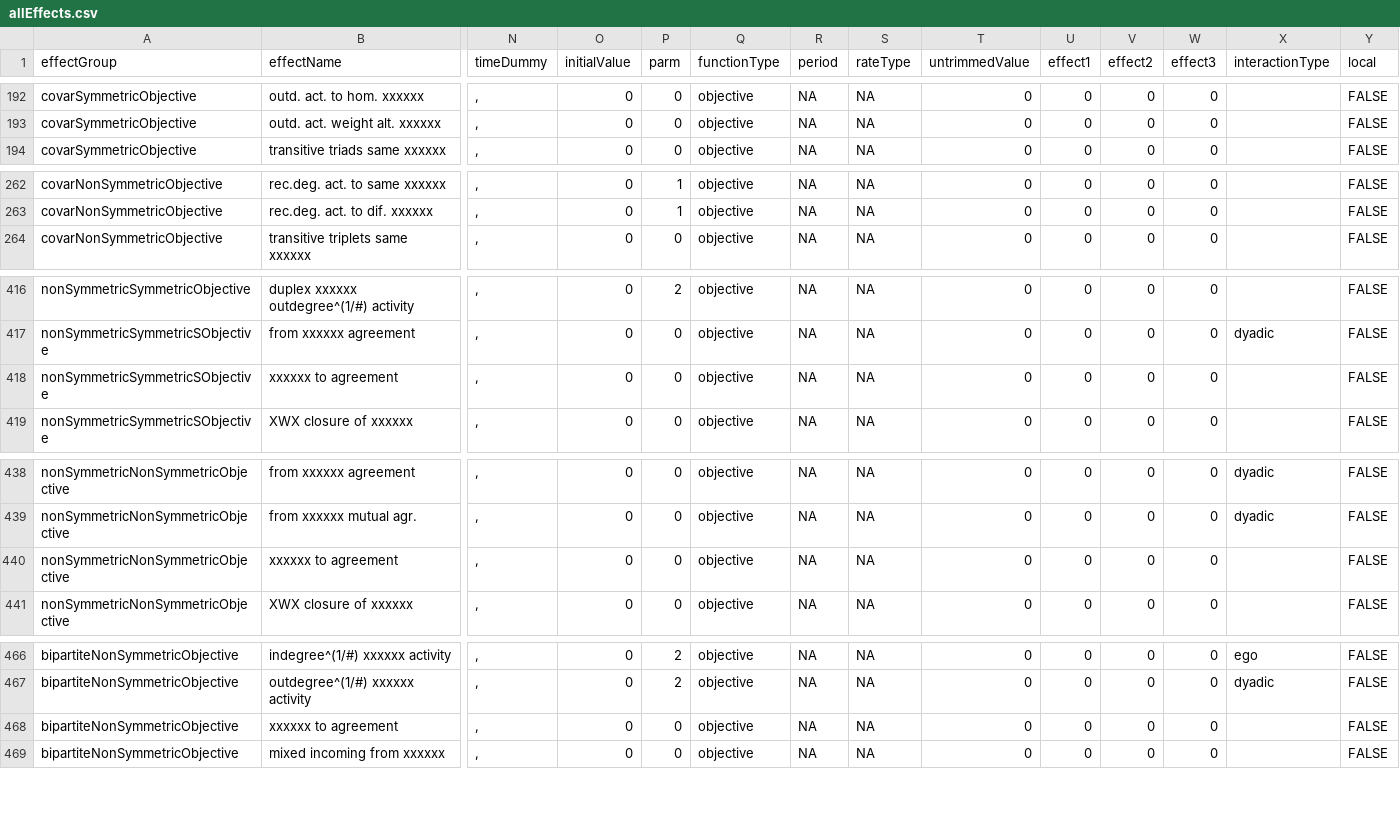
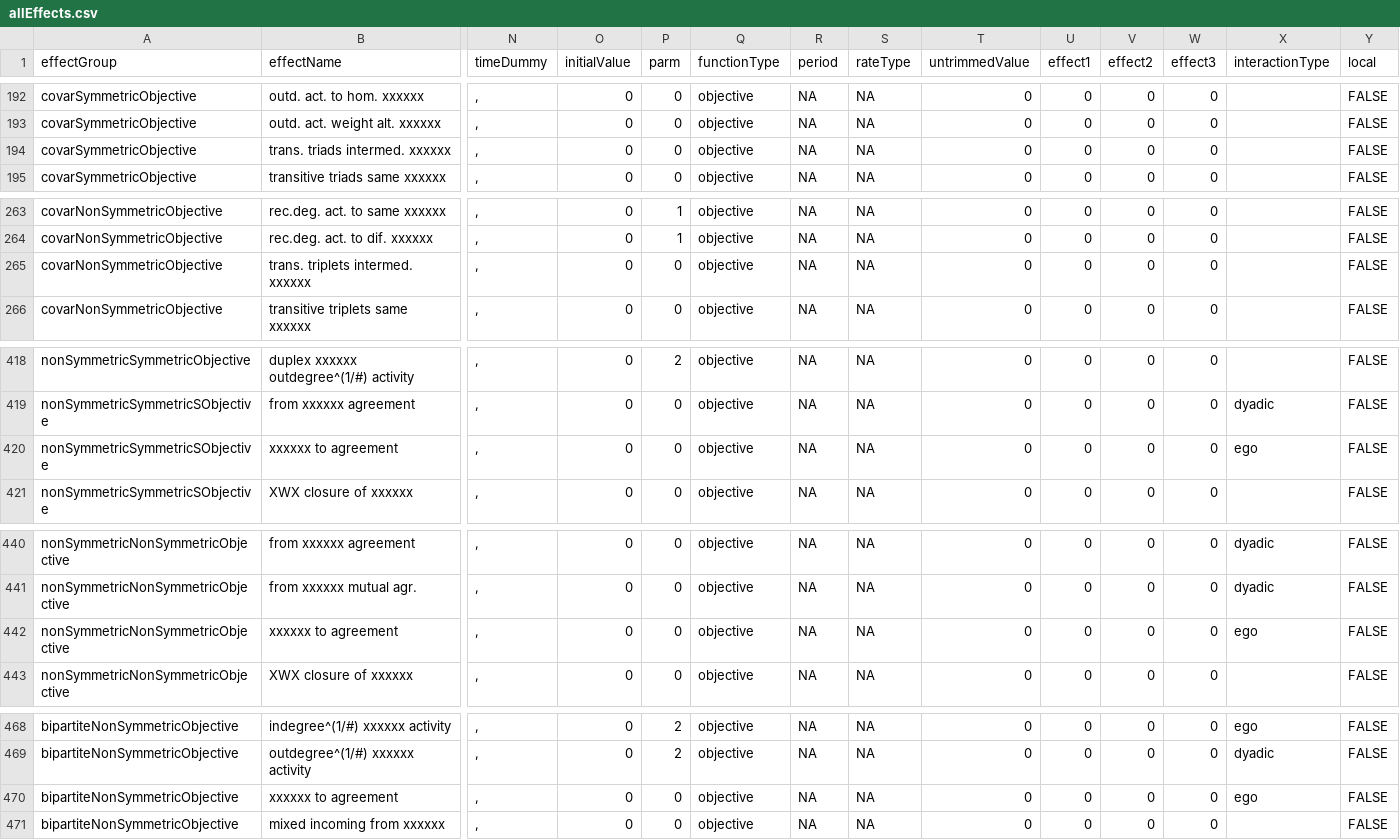
Before and after one commit to stocnet/rsiena, a CSV file: data/allEffects.csv, drawn as a sheet; only a part is shown, gaps mark what is left out; addresses are those after the commit; rows hold the shown columns only; the diff covers the shown part only; the diff names each change by its address in the sheet, - before the commit and + after, or states it on an @@ line.

Commit message:
Toward the new version RSiena 1.2-29
Many changes, as documented in the manual for date 2020-12-03.
New functions funnelPlot and meta.table.
New R script checkEffects.R, outside of the package, for what its name says.

```diff
--- a/data/allEffects.csv
+++ b/data/allEffects.csv
+row 194: covarSymmetricObjective | trans. triads intermed. xxxxxx | , | 0 | 0 | objective | NA | NA | 0 | 0 | 0 | 0 |  | FALSE
+row 265: covarNonSymmetricObjective | trans. triplets intermed. xxxxxx | , | 0 | 0 | objective | NA | NA | 0 | 0 | 0 | 0 |  | FALSE
-X420 (interactionType): (empty)
+X420 (interactionType): ego
-X442 (interactionType): (empty)
+X442 (interactionType): ego
-X470 (interactionType): (empty)
+X470 (interactionType): ego
```
Also changed, not shown: 1 edited cell elsewhere in this file, 41 other files.
